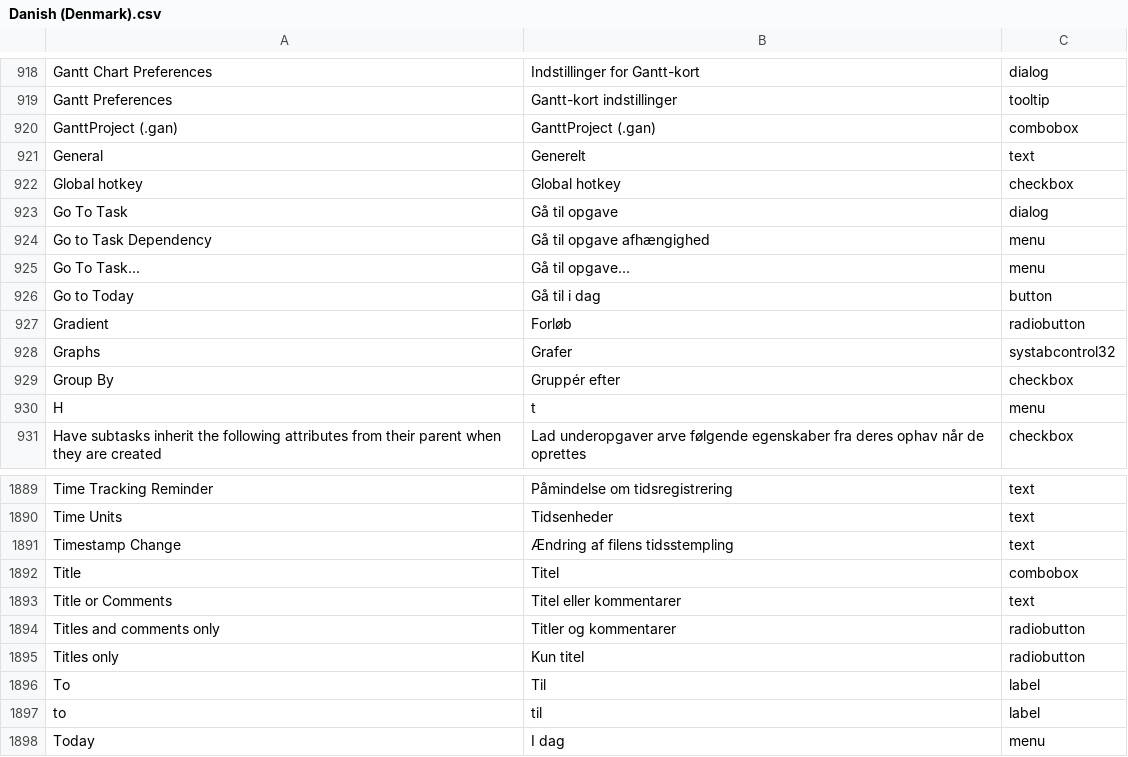
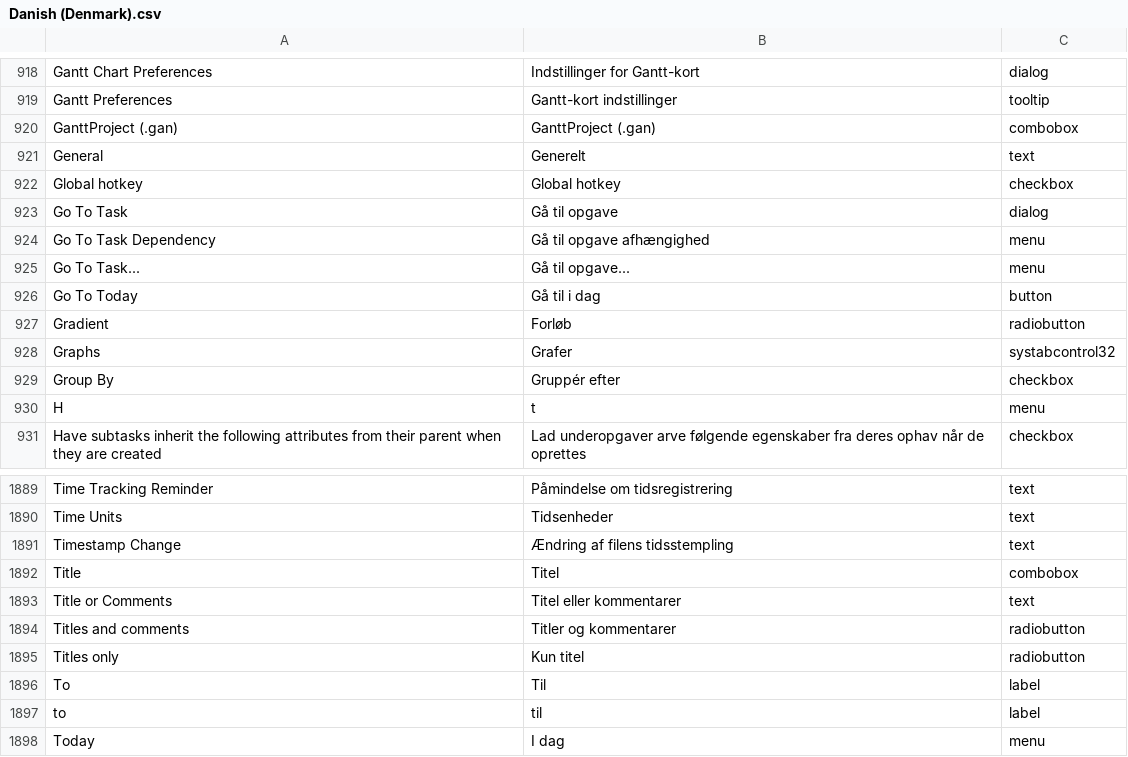
Before and after one commit to abstractspoon/ToDoList_Resources, a CSV file: Translations/Danish (Denmark).csv, drawn as a sheet; only a part is shown, gaps mark what is left out; the diff names each change by its address in the sheet, - before the commit and + after, or states it on an @@ line.

```diff
--- a/Translations/Danish (Denmark).csv
+++ b/Translations/Danish (Denmark).csv
-A924: Go to Task Dependency
+A924: Go To Task Dependency
-A926: Go to Today
+A926: Go To Today
-A1894: Titles and comments only
+A1894: Titles and comments
```
Also changed, not shown: Translations/Francais (France).csv, Translations/Hangul (Korea).csv, 14 other files.
